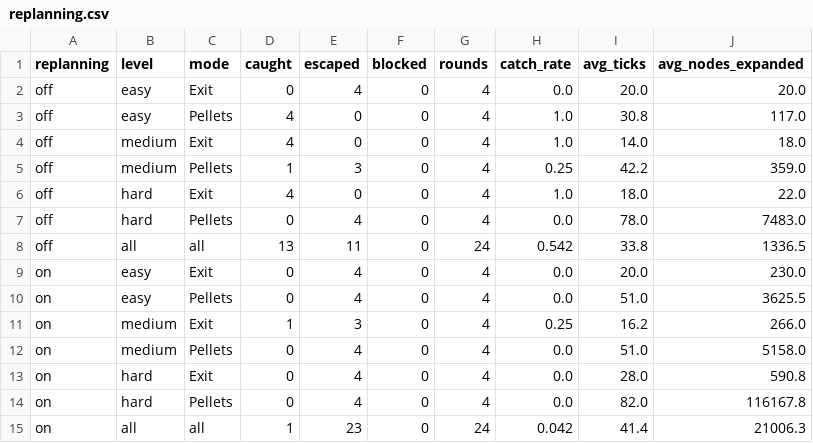
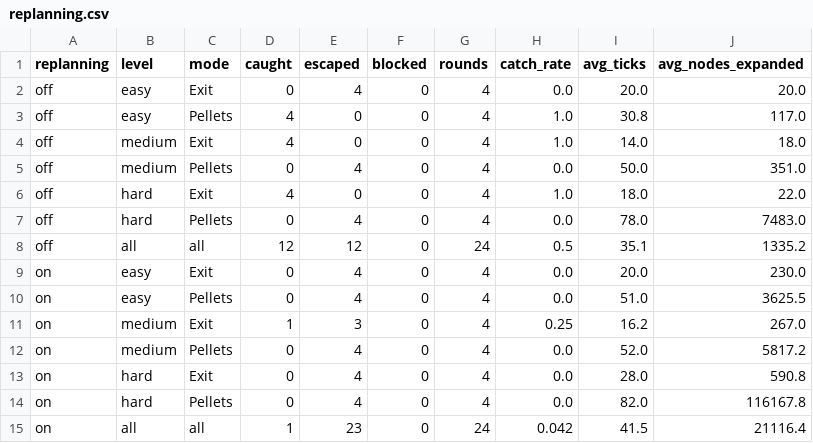
Before and after one commit to Kiyono-kouji/PacLogic, a CSV file: results/replanning.csv, drawn as a sheet.

```diff
--- a/results/replanning.csv
+++ b/results/replanning.csv
@@ -4,12 +4,12 @@ off,easy,Pellets,4,0,0,4,1.0,30.8,117.0
 off,medium,Exit,4,0,0,4,1.0,14.0,18.0
-off,medium,Pellets,1,3,0,4,0.25,42.2,359.0
+off,medium,Pellets,0,4,0,4,0.0,50.0,351.0
 off,hard,Exit,4,0,0,4,1.0,18.0,22.0
 off,hard,Pellets,0,4,0,4,0.0,78.0,7483.0
-off,all,all,13,11,0,24,0.542,33.8,1336.5
+off,all,all,12,12,0,24,0.5,35.1,1335.2
 on,easy,Exit,0,4,0,4,0.0,20.0,230.0
 on,easy,Pellets,0,4,0,4,0.0,51.0,3625.5
-on,medium,Exit,1,3,0,4,0.25,16.2,266.0
-on,medium,Pellets,0,4,0,4,0.0,51.0,5158.0
+on,medium,Exit,1,3,0,4,0.25,16.2,267.0
+on,medium,Pellets,0,4,0,4,0.0,52.0,5817.2
 on,hard,Exit,0,4,0,4,0.0,28.0,590.8
 on,hard,Pellets,0,4,0,4,0.0,82.0,116167.8
-on,all,all,1,23,0,24,0.042,41.4,21006.3
+on,all,all,1,23,0,24,0.042,41.5,21116.4
```
Also changed, not shown: results/evaluation.csv, 1 other file.
